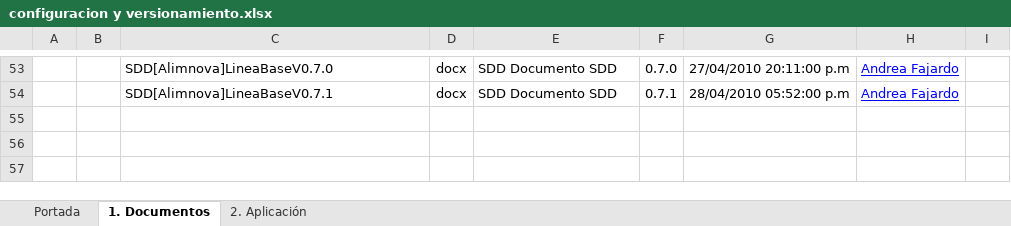
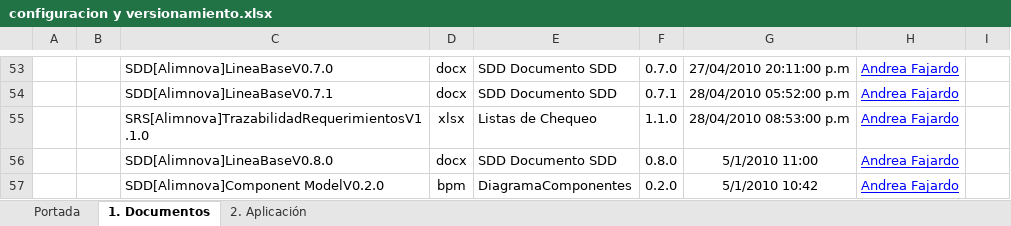
Before and after one commit to doomer4646/alimnova, an Excel workbook: Org. Interna/configuracion y versionamiento.xlsx, sheet 1. Documentos, drawn as a sheet; only a part is shown, gaps mark what is left out; values as stored, in another font and other column widths than the file's, no borders; table styles not drawn; the diff names each change by its address in the sheet, - before the commit and + after, or states it on an @@ line.

```diff
--- a/Org. Interna/configuracion y versionamiento.xlsx (sheet 1. Documentos)
+++ b/Org. Interna/configuracion y versionamiento.xlsx (sheet 1. Documentos)
+row 55:  |  | SRS[Alimnova]TrazabilidadRequerimientosV1.1.0 | xlsx | Listas de Chequeo | 1.1.0 | 28/04/2010 08:53:00 p.m | Andrea Fajardo
+row 56:  |  | SDD[Alimnova]LineaBaseV0.8.0 | docx | SDD Documento SDD | 0.8.0 | 5/1/2010 11:00 | Andrea Fajardo
+row 57:  |  | SDD[Alimnova]Component ModelV0.2.0 | bpm | DiagramaComponentes | 0.2.0 | 5/1/2010 10:42 | Andrea Fajardo
```
Also changed, not shown: 3 other files.
